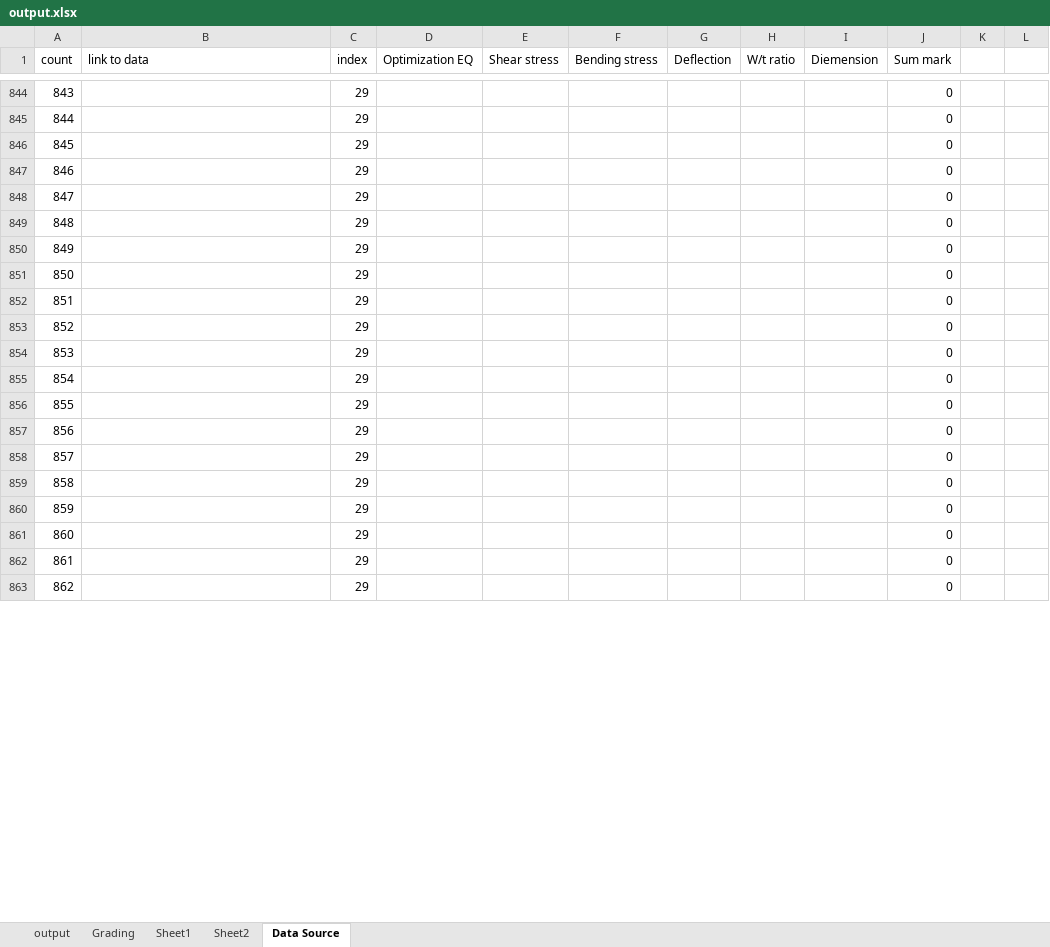
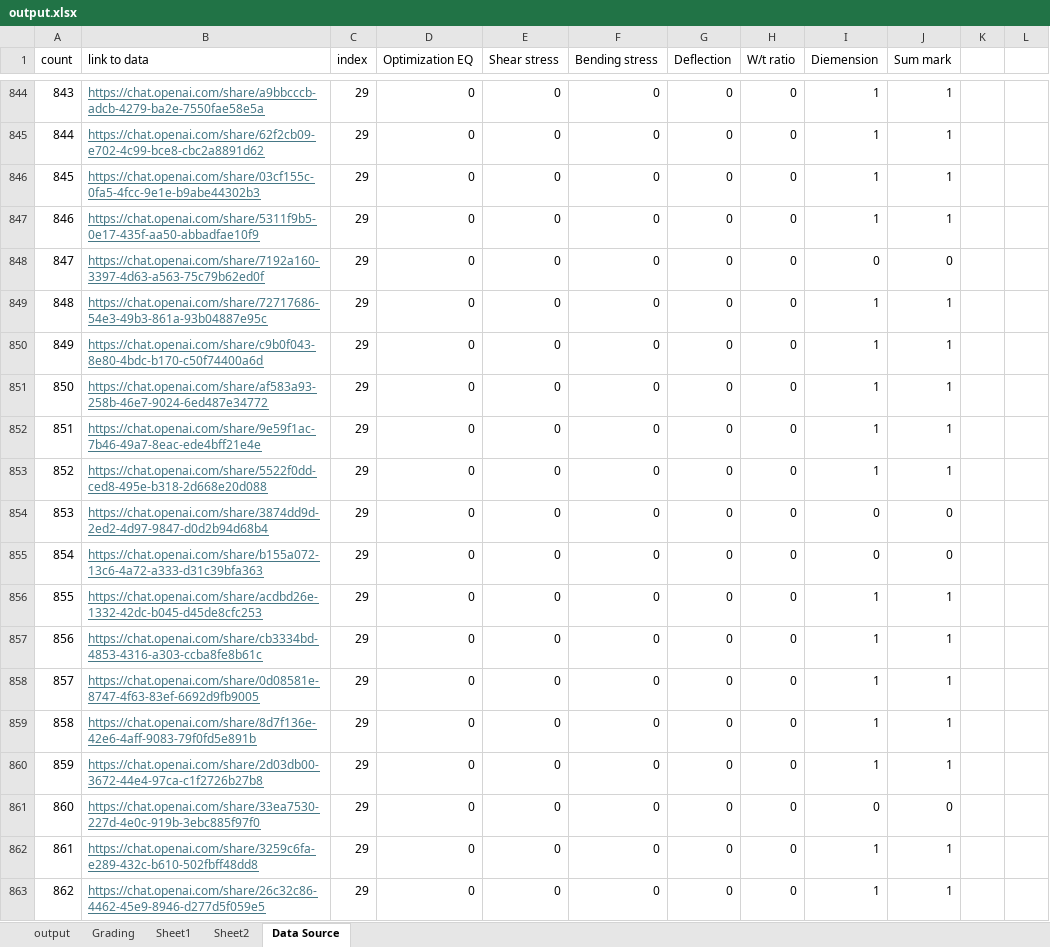
Before and after one commit to ScorchingSoul/MSE726_Project2, an Excel workbook: output.xlsx, sheet Data Source, drawn as a sheet; only a part is shown, gaps mark what is left out; values as stored, in another font and other column widths than the file's, no borders; the diff covers the shown part only; the diff names each change by its address in the sheet, - before the commit and + after, or states it on an @@ line.

```diff
--- a/output.xlsx (sheet Data Source)
+++ b/output.xlsx (sheet Data Source)
-B844 (link to data): (empty)
+B844 (link to data): https://chat.openai.com/share/a9bbcccb-adcb-4279-ba2e-7550fae58e5a
-D844:D863 (Optimization EQ): (empty)
+D844:D863 (Optimization EQ): 0
-E844:E863 (Shear stress): (empty)
+E844:E863 (Shear stress): 0
-F844:F863 (Bending stress): (empty)
+F844:F863 (Bending stress): 0
-G844:G863 (Deflection): (empty)
+G844:G863 (Deflection): 0
-H844:H863 (W/t ratio): (empty)
+H844:H863 (W/t ratio): 0
-I844:I847 (Diemension): (empty)
+I844:I847 (Diemension): 1
-J844:J847 (Sum mark): 0
+J844:J847 (Sum mark): 1
-B845 (link to data): (empty)
+B845 (link to data): https://chat.openai.com/share/62f2cb09-e702-4c99-bce8-cbc2a8891d62
-B846 (link to data): (empty)
+B846 (link to data): https://chat.openai.com/share/03cf155c-0fa5-4fcc-9e1e-b9abe44302b3
-B847 (link to data): (empty)
+B847 (link to data): https://chat.openai.com/share/5311f9b5-0e17-435f-aa50-abbadfae10f9
-B848 (link to data): (empty)
+B848 (link to data): https://chat.openai.com/share/7192a160-3397-4d63-a563-75c79b62ed0f
-I848 (Diemension): (empty)
+I848 (Diemension): 0
-B849 (link to data): (empty)
+B849 (link to data): https://chat.openai.com/share/72717686-54e3-49b3-861a-93b04887e95c
-I849:I853 (Diemension): (empty)
+I849:I853 (Diemension): 1
-J849:J853 (Sum mark): 0
+J849:J853 (Sum mark): 1
-B850 (link to data): (empty)
+B850 (link to data): https://chat.openai.com/share/c9b0f043-8e80-4bdc-b170-c50f74400a6d
-B851 (link to data): (empty)
+B851 (link to data): https://chat.openai.com/share/af583a93-258b-46e7-9024-6ed487e34772
-B852 (link to data): (empty)
+B852 (link to data): https://chat.openai.com/share/9e59f1ac-7b46-49a7-8eac-ede4bff21e4e
-B853 (link to data): (empty)
+B853 (link to data): https://chat.openai.com/share/5522f0dd-ced8-495e-b318-2d668e20d088
-B854 (link to data): (empty)
+B854 (link to data): https://chat.openai.com/share/3874dd9d-2ed2-4d97-9847-d0d2b94d68b4
-I854:I855 (Diemension): (empty)
+I854:I855 (Diemension): 0
-B855 (link to data): (empty)
+B855 (link to data): https://chat.openai.com/share/b155a072-13c6-4a72-a333-d31c39bfa363
-B856 (link to data): (empty)
+B856 (link to data): https://chat.openai.com/share/acdbd26e-1332-42dc-b045-d45de8cfc253
-I856:I860 (Diemension): (empty)
+I856:I860 (Diemension): 1
-J856:J860 (Sum mark): 0
+J856:J860 (Sum mark): 1
-B857 (link to data): (empty)
+B857 (link to data): https://chat.openai.com/share/cb3334bd-4853-4316-a303-ccba8fe8b61c
-B858 (link to data): (empty)
+B858 (link to data): https://chat.openai.com/share/0d08581e-8747-4f63-83ef-6692d9fb9005
-B859 (link to data): (empty)
+B859 (link to data): https://chat.openai.com/share/8d7f136e-42e6-4aff-9083-79f0fd5e891b
-B860 (link to data): (empty)
+B860 (link to data): https://chat.openai.com/share/2d03db00-3672-44e4-97ca-c1f2726b27b8
-B861 (link to data): (empty)
+B861 (link to data): https://chat.openai.com/share/33ea7530-227d-4e0c-919b-3ebc885f97f0
-I861 (Diemension): (empty)
+I861 (Diemension): 0
-B862 (link to data): (empty)
+B862 (link to data): https://chat.openai.com/share/3259c6fa-e289-432c-b610-502fbff48dd8
-I862:I863 (Diemension): (empty)
+I862:I863 (Diemension): 1
-J862:J863 (Sum mark): 0
+J862:J863 (Sum mark): 1
-B863 (link to data): (empty)
+B863 (link to data): https://chat.openai.com/share/26c32c86-4462-45e9-8946-d277d5f059e5
```
Also changed, not shown: 792 edited cells elsewhere in this sheet.
